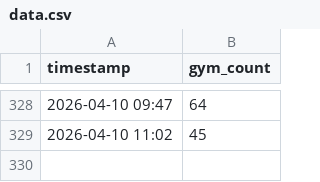
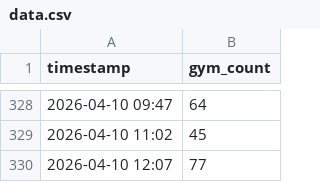
Before and after one commit to yinyuan212/ncu-gym-tracker, a CSV file: data.csv, drawn as a sheet; only a part is shown, gaps mark what is left out.

Commit message:
Update gym data

```diff
--- a/data.csv
+++ b/data.csv
@@ -329 +329,2 @@ timestamp,gym_count
 2026-04-10 11:02,45
+2026-04-10 12:07,77
```
